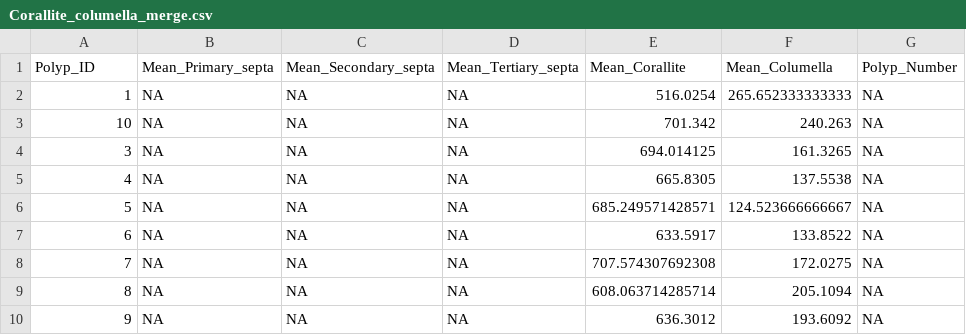
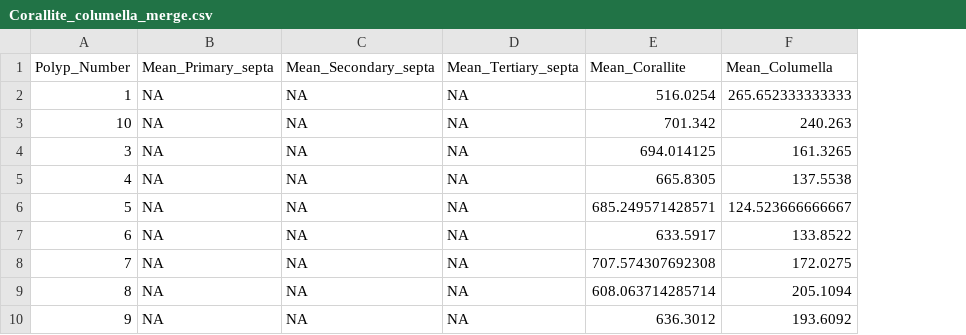
Before and after one commit to PierrickHarnay/S.pistillata-spat, a CSV file: Corallite_columella_merge.csv, drawn as a sheet; the diff names each change by its address in the sheet, - before the commit and + after, or states it on an @@ line.

```diff
--- a/Corallite_columella_merge.csv
+++ b/Corallite_columella_merge.csv
-column G (Polyp_Number), rows 2-10: all NA
-A1: Polyp_ID
+A1: Polyp_Number
```
Also changed, not shown: 13 other files.
